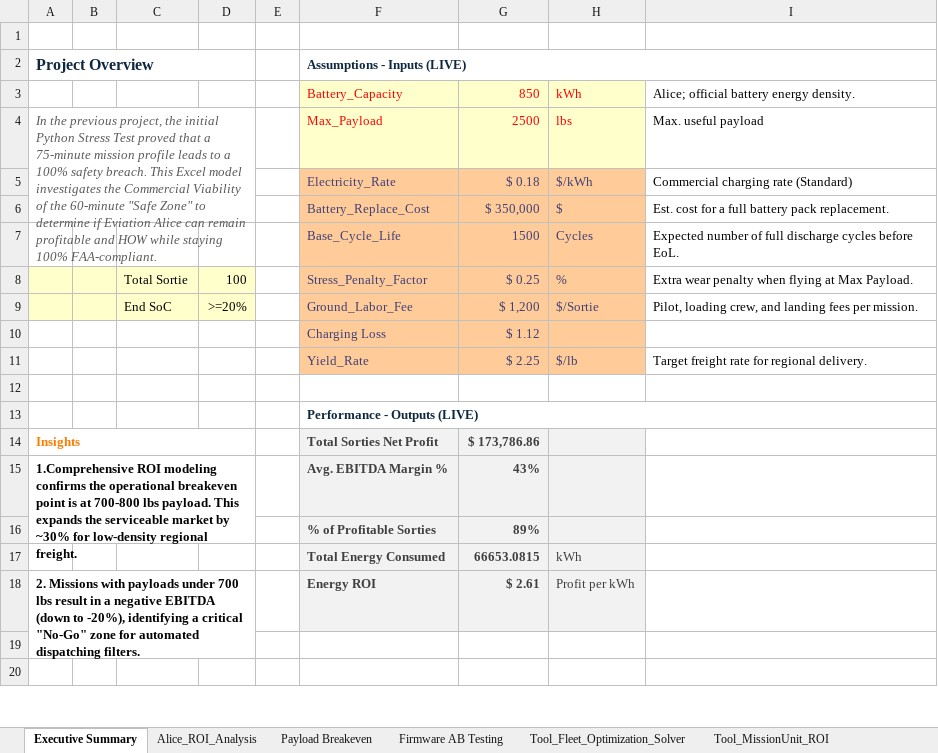
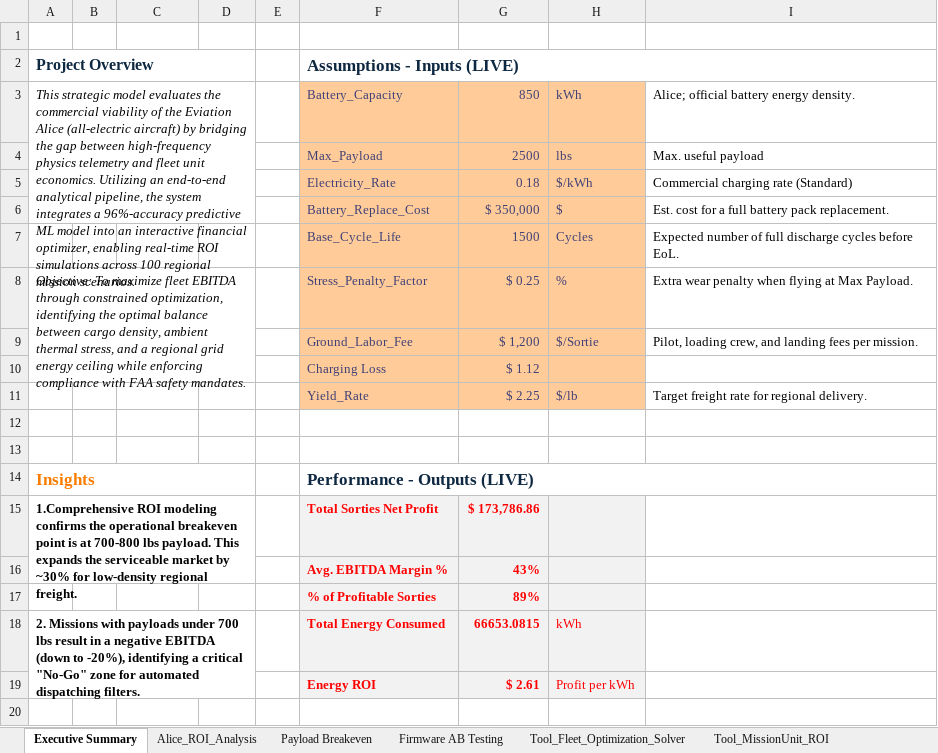
Before and after one commit to kathyk03046-del/RegionalElectricAviation-NetworkFleetReliability-UnitEconomicsModel--CaseStudy-EviationAlice, an Excel workbook: Alice_Fleet_ROI_Optimizer.xlsx, sheet Executive Summary, drawn as a sheet; only a part is shown; values as stored, in another font and other column widths than the file's, no borders; removed rows and columns are numbered as before the commit, all else as after; the diff covers the shown part only; the diff names each change by its address in the sheet, - before the commit and + after, or states it on an @@ line.

Commit message:
feat: deploy Fleet ROI Optimizer with integrated ML weights and Solver logic

```diff
--- a/Alice_Fleet_ROI_Optimizer.xlsx (sheet Executive Summary)
+++ b/Alice_Fleet_ROI_Optimizer.xlsx (sheet Executive Summary)
@@ F2 text size: larger @@
-A3: (empty)
+A3: This strategic model evaluates the commercial viability of the Eviation Alice (all-electric aircraft) by bridging the gap between high-frequency physics telemetry and fleet unit economics. Utilizing an end-to-end analytical pipeline, the system integrates a 96%-accuracy predictive ML model into an interactive financial optimizer, enabling real-time ROI simulations across 100 regional mission scenarios.
+A3:D6 merged
@@ F3:H4 fill: #FFFFCC → #FFCC99, text colour: #FF0000 → #3F3F76 @@
-A4: In the previous project, the initial Python Stress Test proved that a 75-minute mission profile leads to a 100% safety breach. This Excel model investigates the Commercial Viability of the 60-minute "Safe Zone" to determine if Eviation Alice can remain profitable and HOW while staying 100% FAA-compliant.
+A4: (empty)
-A4:D6 merged
-G5: $ 0.18
+G5: 0.18
-A8: (empty)
+A8: Objective: To maximize fleet EBITDA through constrained optimization, identifying the optimal balance between cargo density, ambient thermal stress, and a regional grid energy ceiling while enforcing compliance with FAA safety mandates.
-A8:D9 fill: #FFFFCC
+A8:D9 fill: none
+A8:D10 merged
-C8: Total Sortie
+C8: (empty)
-D8: 100
+D8: (empty)
-C9: End SoC
+C9: (empty)
-D9: >=20%
+D9: (empty)
-F13: Performance - Outputs (LIVE)
+F13: (empty)
-F13:I13 merged
+row 14: Insights |  |  |  |  | Performance - Outputs (LIVE)
-A15: Insights
+A15: 1.Comprehensive ROI modeling confirms the operational breakeven point is at 700-800 lbs payload. This expands the serviceable market by ~30% for low-density regional freight.
-A15 text colour: #FA7D00
+A15 text colour: black
-A14:D14 merged
+A15:D16 merged
-F15:G17 text colour: #3F3F3F
+F15:G17 text colour: #FF0000
-A16: 1.Comprehensive ROI modeling confirms the operational breakeven point is at 700-800 lbs payload. This expands the serviceable market by ~30% for low-density regional freight.
+A16: (empty)
-A15:D16 merged
-A18: (empty)
+A18: 2. Missions with payloads under 700 lbs result in a negative EBITDA (down to -20%), identifying a critical "No-Go" zone for automated dispatching filters.
+A18:D19 merged
-F18:H19 text colour: #3F3F3F
+F18:H19 text colour: #FF0000
-A19: 2. Missions with payloads under 700 lbs result in a negative EBITDA (down to -20%), identifying a critical "No-Go" zone for automated dispatching filters.
+A19: (empty)
-A18:D19 merged
-row 20: (empty)
```
Also changed, not shown: 4 edited cells and cell formats elsewhere in this sheet, formulas that keep their value.
